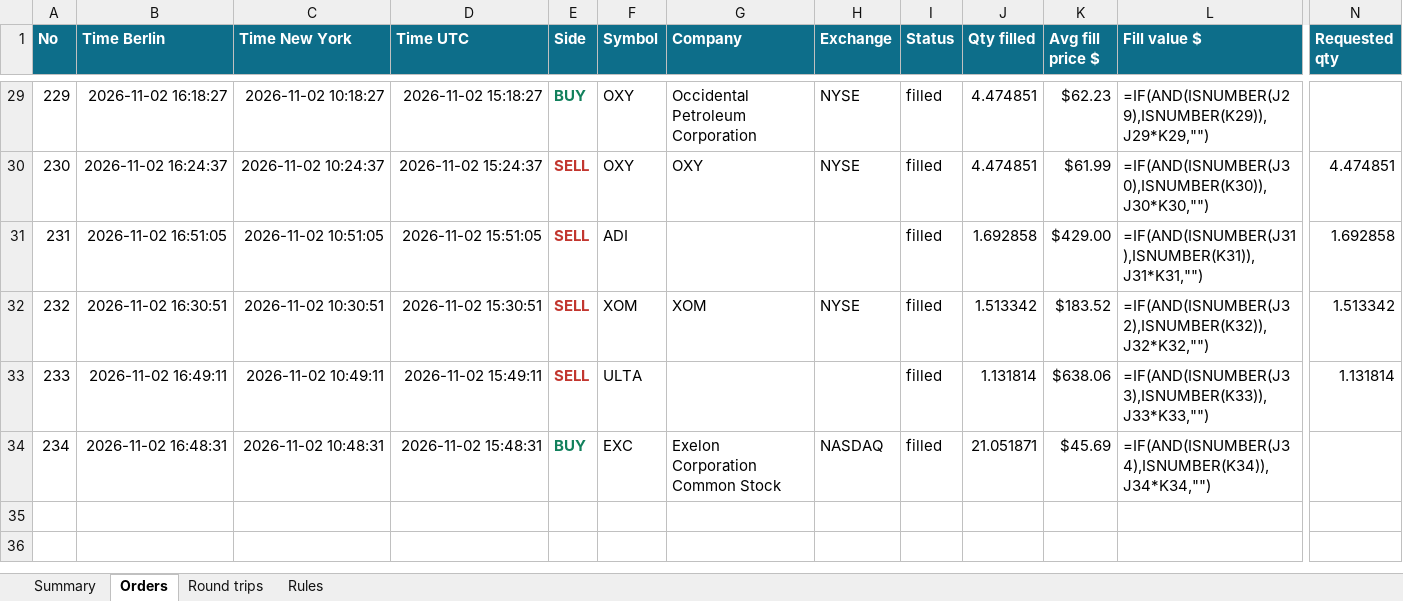
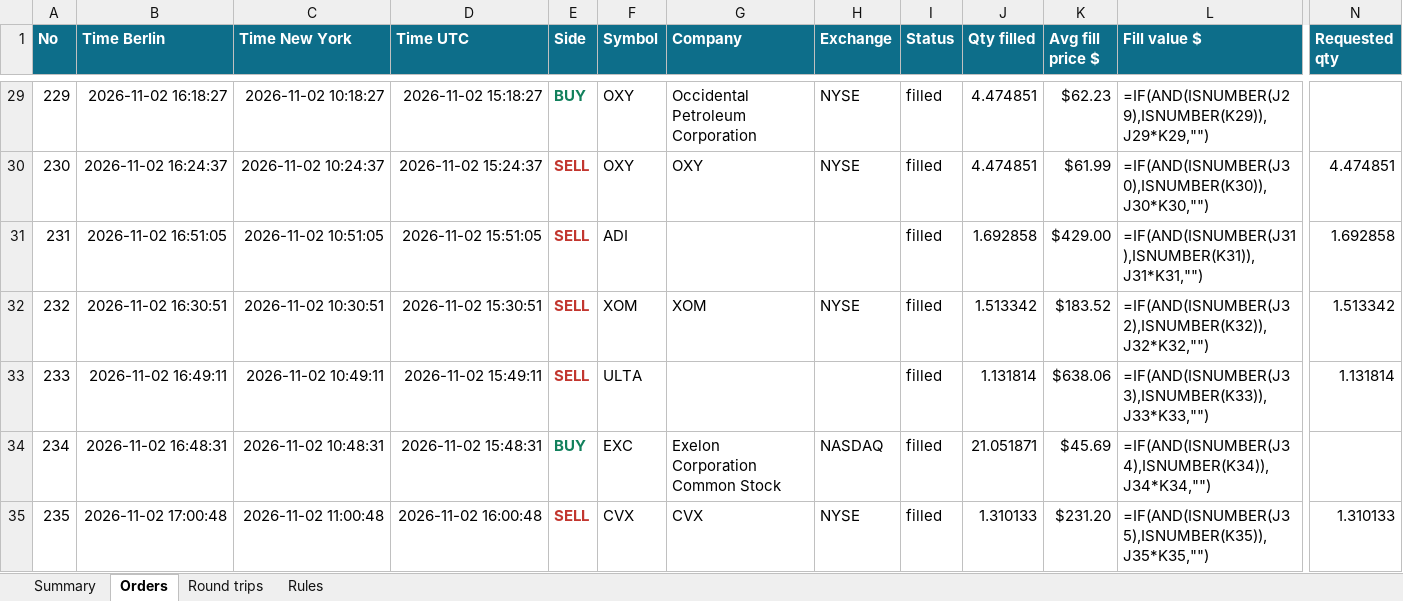
Before and after one commit to minto2196/my-claude-trade, an Excel workbook: trade-records/excel/2026-W45_2026-11-02.xlsx, sheet Orders, drawn as a sheet; only a part is shown, gaps mark what is left out; values as stored, in another font and other column widths than the file's, no borders; formulas without a stored value are shown as written; table styles not drawn; rows hold the shown columns only; the diff names each change by its address in the sheet, - before the commit and + after, or states it on an @@ line.

Commit message:
records: 2026-11-02 16:00 UTC

```diff
--- a/trade-records/excel/2026-W45_2026-11-02.xlsx (sheet Orders)
+++ b/trade-records/excel/2026-W45_2026-11-02.xlsx (sheet Orders)
+row 35: 235 | 2026-11-02 17:00:48 | 2026-11-02 11:00:48 | 2026-11-02 16:00:48 | SELL | CVX | CVX | NYSE | filled | 1.310133 | $231.20 | =IF(AND(ISNUMBER(J35),ISNUMBER(K35)),J35*K35,"") | 1.310133
```
Also changed, not shown: sheet Summary, sheet Round trips, 4 other files.
